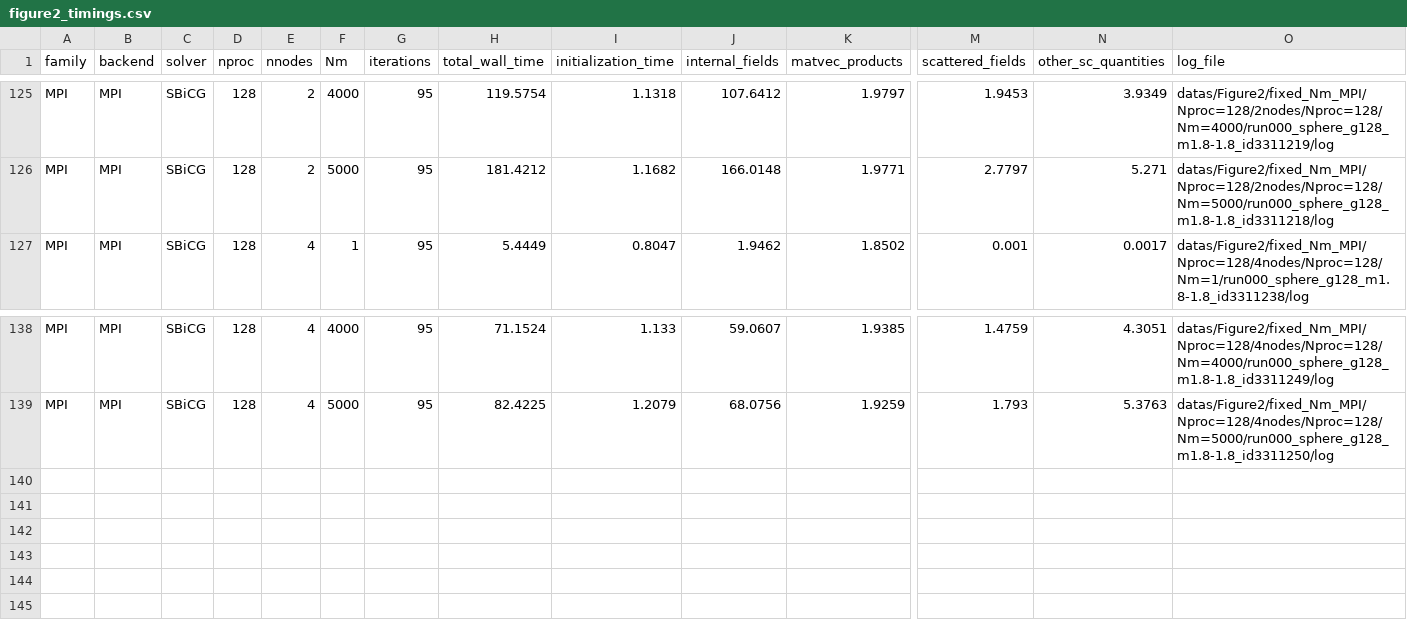
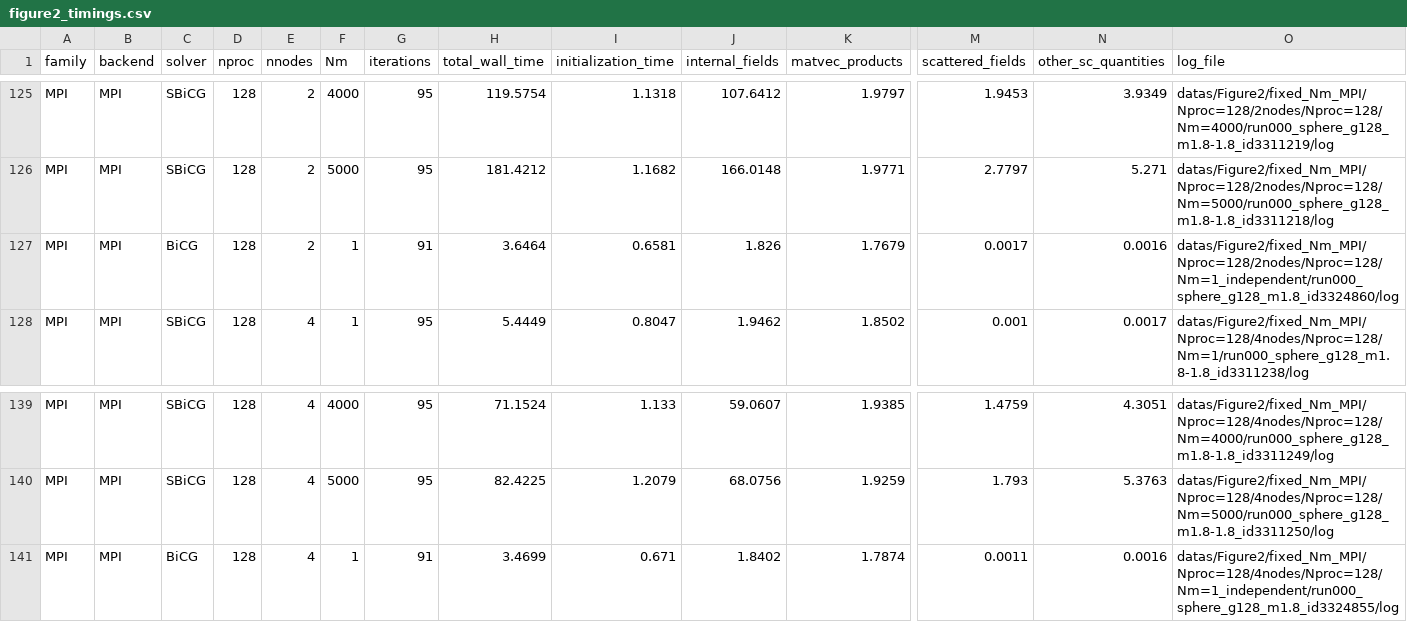
Before and after one commit to Argencle/data-shifted-cg-paper, a CSV file: datas/Figure2/figure2_timings.csv, drawn as a sheet; only a part is shown, gaps mark what is left out; rows hold the shown columns only; the diff names each change by its address in the sheet, - before the commit and + after, or states it on an @@ line.

Commit message:
Add mutli-nodes BiCG 128 ranks

```diff
--- a/datas/Figure2/figure2_timings.csv
+++ b/datas/Figure2/figure2_timings.csv
+row 127: MPI | MPI | BiCG | 128 | 2 | 1 | 91 | 3.6464 | 0.6581 | 1.826 | 1.7679 | 0.0017 | 0.0016 | datas/Figure2/fixed_Nm_MPI/Nproc=128/2nodes/Nproc=128/Nm=1_independent/run000_sphere_g128_m1.8_id3324860/log
+row 141: MPI | MPI | BiCG | 128 | 4 | 1 | 91 | 3.4699 | 0.671 | 1.8402 | 1.7874 | 0.0011 | 0.0016 | datas/Figure2/fixed_Nm_MPI/Nproc=128/4nodes/Nproc=128/Nm=1_independent/run000_sphere_g128_m1.8_id3324855/log
```
Also changed, not shown: 6 other files.
